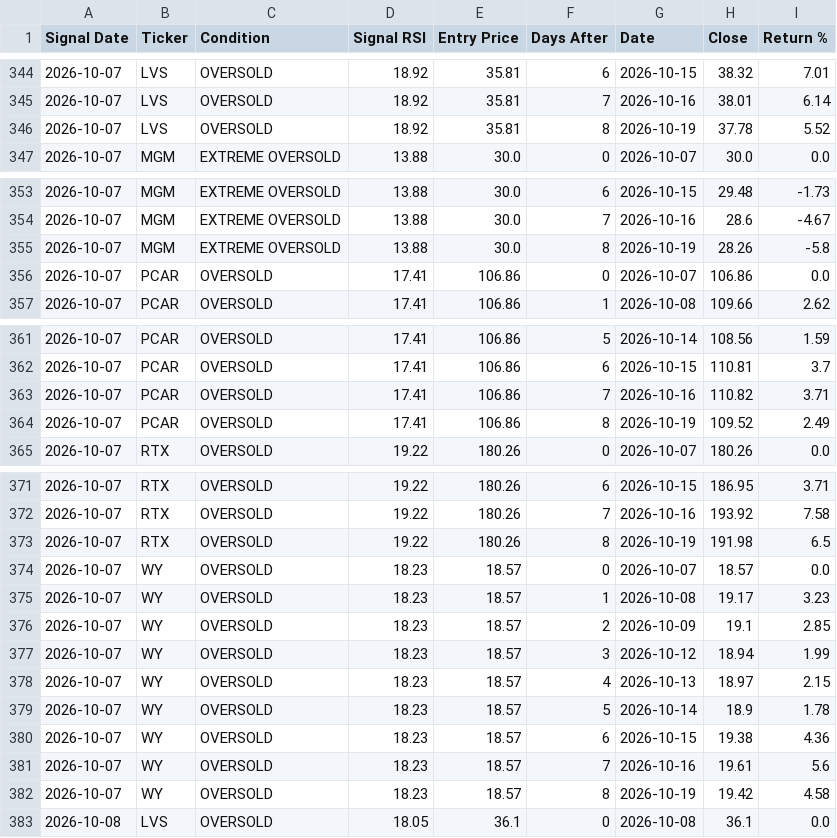
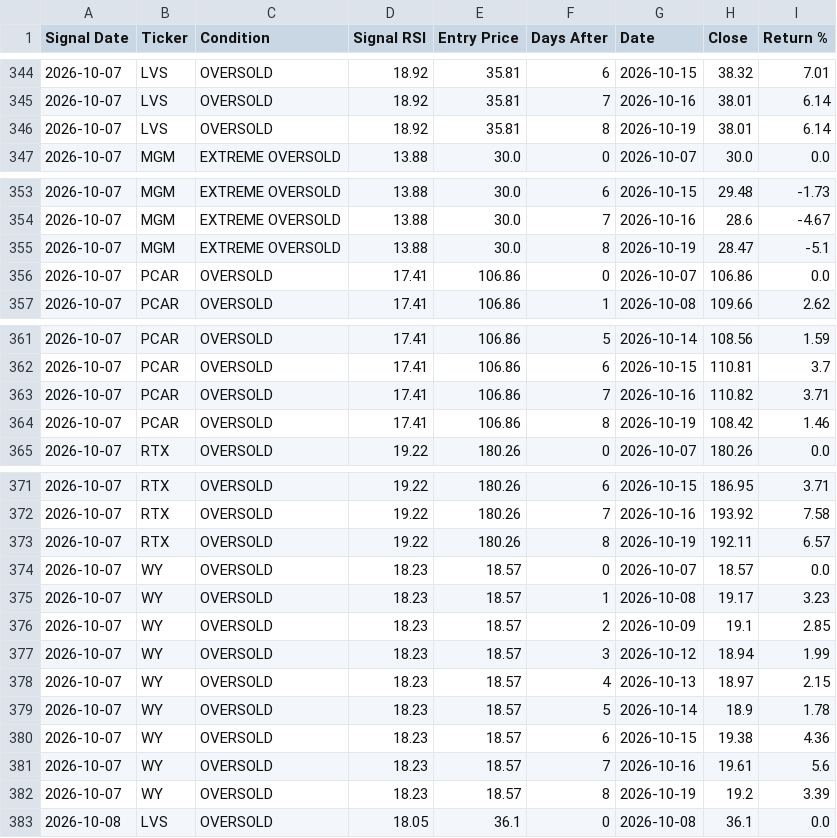
Before and after one commit to smartmoneybitesofficial-hub/rsi-scanner, a CSV file: signal_followup.csv, drawn as a sheet; only a part is shown, gaps mark what is left out; the diff covers the shown part only.

```diff
--- a/signal_followup.csv
+++ b/signal_followup.csv
@@ -345,3 +345,3 @@ Signal Date,Ticker,Condition,Signal RSI,Entry Price,Days After,Date,Close,Return
 2026-10-07,LVS,OVERSOLD,18.92,35.81,7,2026-10-16,38.01,6.14
-2026-10-07,LVS,OVERSOLD,18.92,35.81,8,2026-10-19,37.78,5.52
+2026-10-07,LVS,OVERSOLD,18.92,35.81,8,2026-10-19,38.01,6.14
 2026-10-07,MGM,EXTREME OVERSOLD,13.88,30.0,0,2026-10-07,30.0,0.0
@@ -354,3 +354,3 @@ Signal Date,Ticker,Condition,Signal RSI,Entry Price,Days After,Date,Close,Return
 2026-10-07,MGM,EXTREME OVERSOLD,13.88,30.0,7,2026-10-16,28.6,-4.67
-2026-10-07,MGM,EXTREME OVERSOLD,13.88,30.0,8,2026-10-19,28.26,-5.8
+2026-10-07,MGM,EXTREME OVERSOLD,13.88,30.0,8,2026-10-19,28.47,-5.1
 2026-10-07,PCAR,OVERSOLD,17.41,106.86,0,2026-10-07,106.86,0.0
@@ -363,3 +363,3 @@ Signal Date,Ticker,Condition,Signal RSI,Entry Price,Days After,Date,Close,Return
 2026-10-07,PCAR,OVERSOLD,17.41,106.86,7,2026-10-16,110.82,3.71
-2026-10-07,PCAR,OVERSOLD,17.41,106.86,8,2026-10-19,109.52,2.49
+2026-10-07,PCAR,OVERSOLD,17.41,106.86,8,2026-10-19,108.42,1.46
 2026-10-07,RTX,OVERSOLD,19.22,180.26,0,2026-10-07,180.26,0.0
@@ -372,3 +372,3 @@ Signal Date,Ticker,Condition,Signal RSI,Entry Price,Days After,Date,Close,Return
 2026-10-07,RTX,OVERSOLD,19.22,180.26,7,2026-10-16,193.92,7.58
-2026-10-07,RTX,OVERSOLD,19.22,180.26,8,2026-10-19,191.98,6.5
+2026-10-07,RTX,OVERSOLD,19.22,180.26,8,2026-10-19,192.11,6.57
 2026-10-07,WY,OVERSOLD,18.23,18.57,0,2026-10-07,18.57,0.0
@@ -381,3 +381,3 @@ Signal Date,Ticker,Condition,Signal RSI,Entry Price,Days After,Date,Close,Return
 2026-10-07,WY,OVERSOLD,18.23,18.57,7,2026-10-16,19.61,5.6
-2026-10-07,WY,OVERSOLD,18.23,18.57,8,2026-10-19,19.42,4.58
+2026-10-07,WY,OVERSOLD,18.23,18.57,8,2026-10-19,19.2,3.39
 2026-10-08,LVS,OVERSOLD,18.05,36.1,0,2026-10-08,36.1,0.0
```
Also changed, not shown: 37 edited cells elsewhere in this file, signals.csv.
